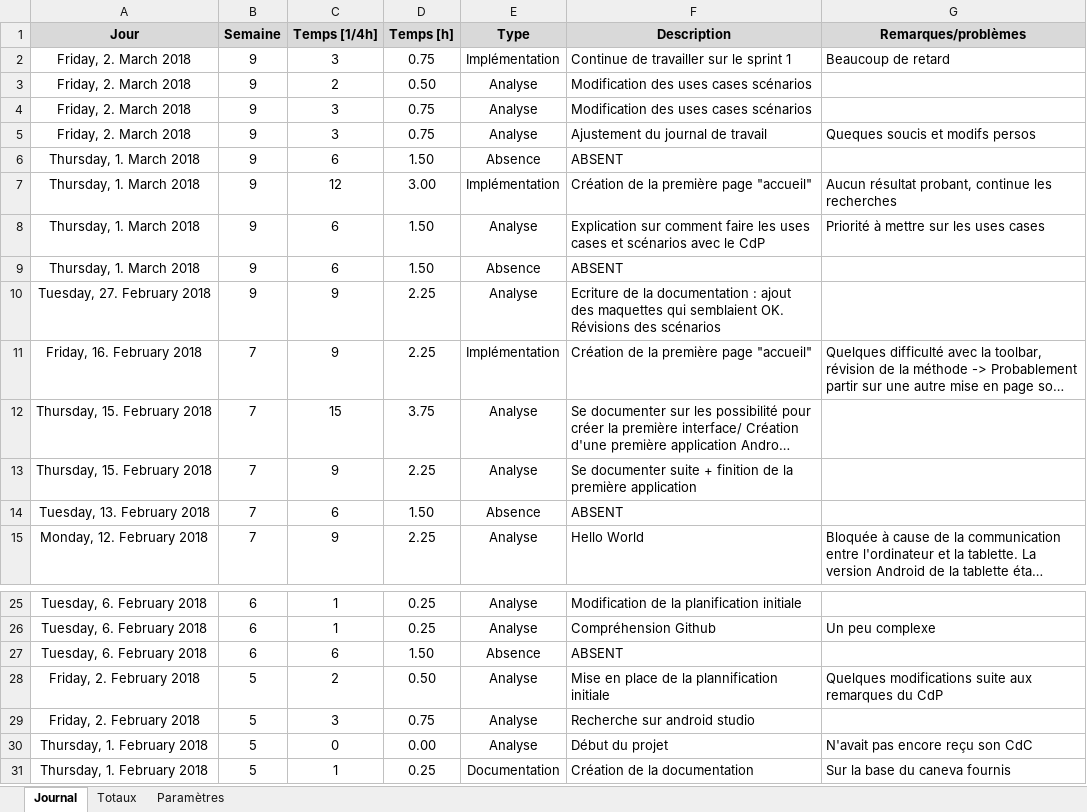
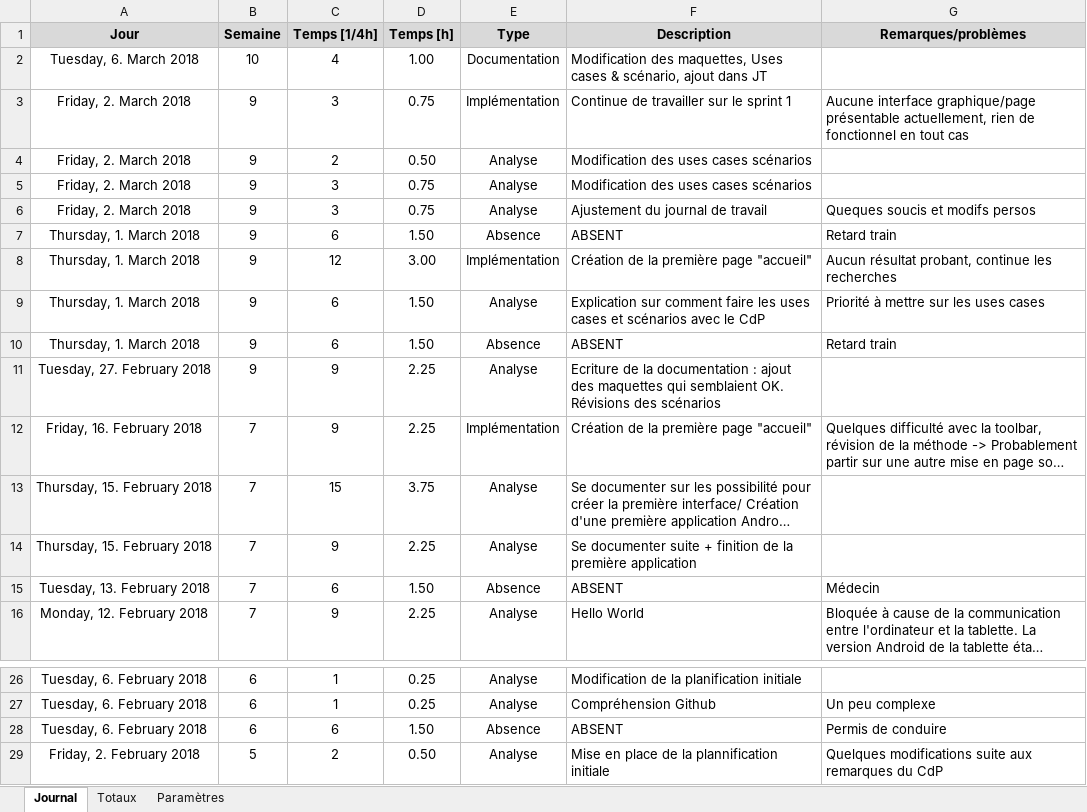
Before and after one commit to Ethylen/PreTPI-CosWorld, an Excel workbook: Journaux/Journal de travail.xlsm, sheet Journal, drawn as a sheet; only a part is shown, gaps mark what is left out; the shorter side is filled out with more unchanged rows; long unchanged cells end in …; values as stored, in another font and other column widths than the file's, no borders; charts and pictures not drawn; addresses are those after the commit; the diff names each change by its address in the sheet, - before the commit and + after, or states it on an @@ line.

Commit message:
Modification Doc
JT & Uses cases/Scénario + maquettes

```diff
--- a/Journaux/Journal de travail.xlsm (sheet Journal)
+++ b/Journaux/Journal de travail.xlsm (sheet Journal)
+row 2: Tuesday, 6. March 2018 | 10 | 4 | 1.00 | Documentation | Modification des maquettes, Uses cases & scénario, ajout dans JT
-G3 (Remarques/problèmes): Beaucoup de retard
+G3 (Remarques/problèmes): Aucune interface graphique/page présentable actuellement, rien de fonctionnel en tout cas
-G7 (Remarques/problèmes): (empty)
+G7 (Remarques/problèmes): Retard train
-G10 (Remarques/problèmes): (empty)
+G10 (Remarques/problèmes): Retard train
-G15 (Remarques/problèmes): (empty)
+G15 (Remarques/problèmes): Médecin
-G28 (Remarques/problèmes): (empty)
+G28 (Remarques/problèmes): Permis de conduire
```
Also changed, not shown: sheet Totaux, formulas that keep their value, charts or pictures, 11 other files.
